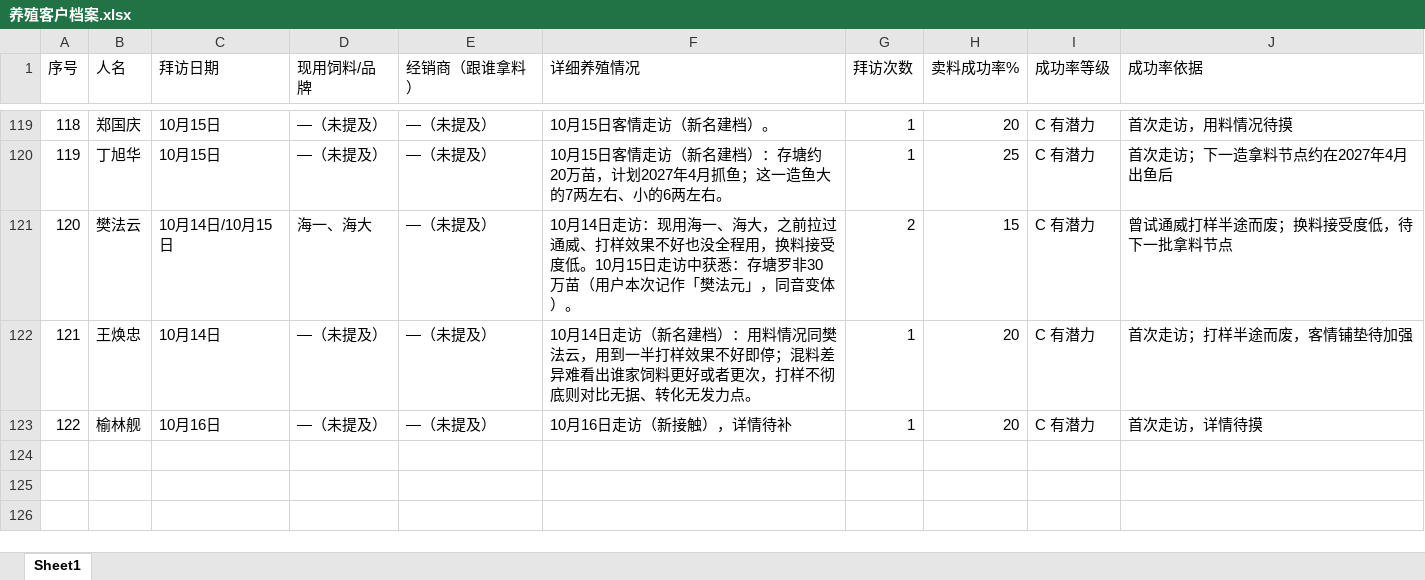
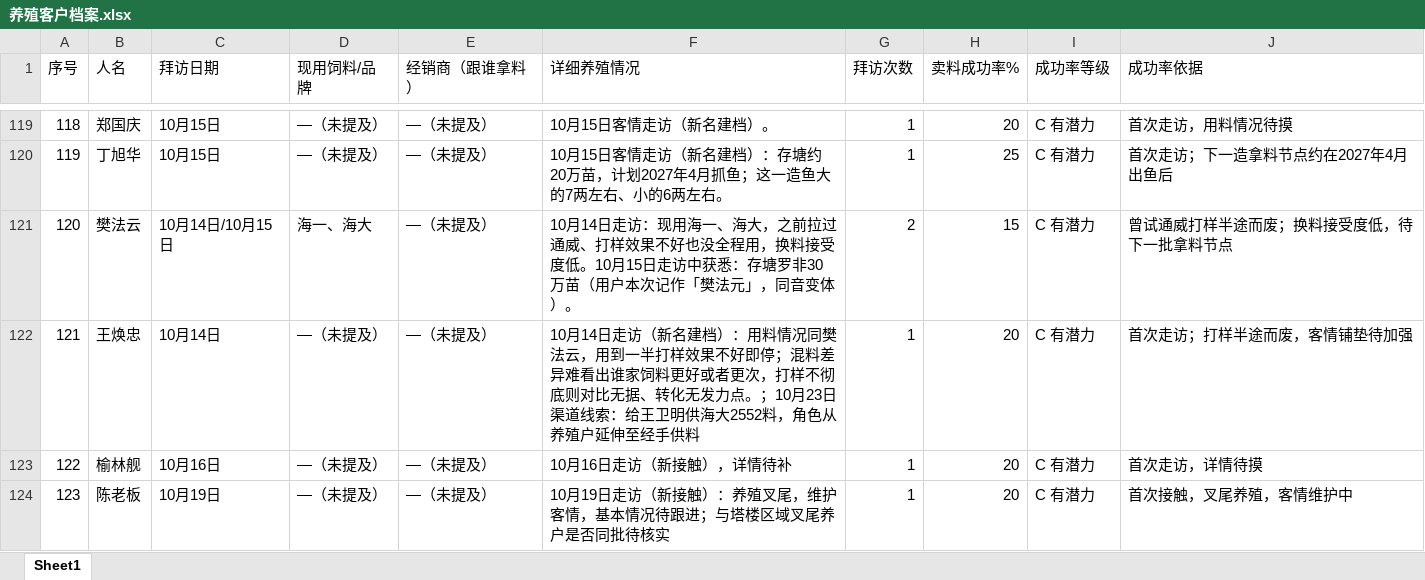
Before and after one commit to shengjunfu02-maker/iwork, an Excel workbook: 数据/养殖客户档案.xlsx, sheet Sheet1, drawn as a sheet; only a part is shown, gaps mark what is left out; values as stored, in another font and other column widths than the file's, no borders; the diff covers the shown part only; the diff names each change by its address in the sheet, - before the commit and + after, or states it on an @@ line.

Commit message:
10.24归纳：10.17-10.23三表落库（档案）

```diff
--- a/数据/养殖客户档案.xlsx (sheet Sheet1)
+++ b/数据/养殖客户档案.xlsx (sheet Sheet1)
-F122 (详细养殖情况): …发力点。
+F122 (详细养殖情况): …发力点。；10月23日渠道线索：给王卫明供海大2552料，角色从养殖户延伸至经手供料
+row 124: 123 | 陈老板 | 10月19日 | —（未提及） | —（未提及） | 10月19日走访（新接触）：养殖叉尾，维护客情，基本情况待跟进；与塔楼区域叉尾养户是否同批待核实 | 1 | 20 | C 有潜力 | 首次接触，叉尾养殖，客情维护中
```
Also changed, not shown: 2 added rows and 12 edited cells elsewhere in this sheet.
